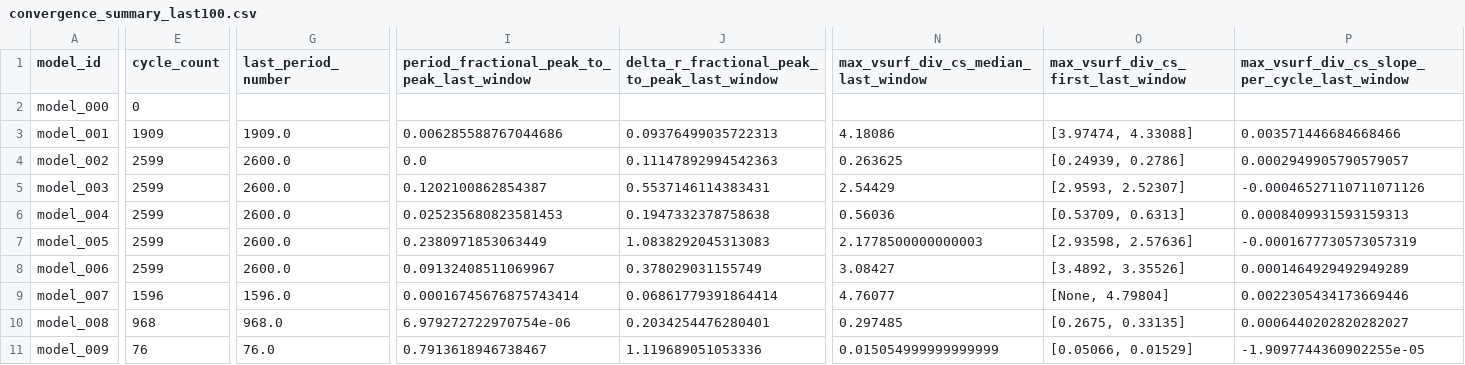
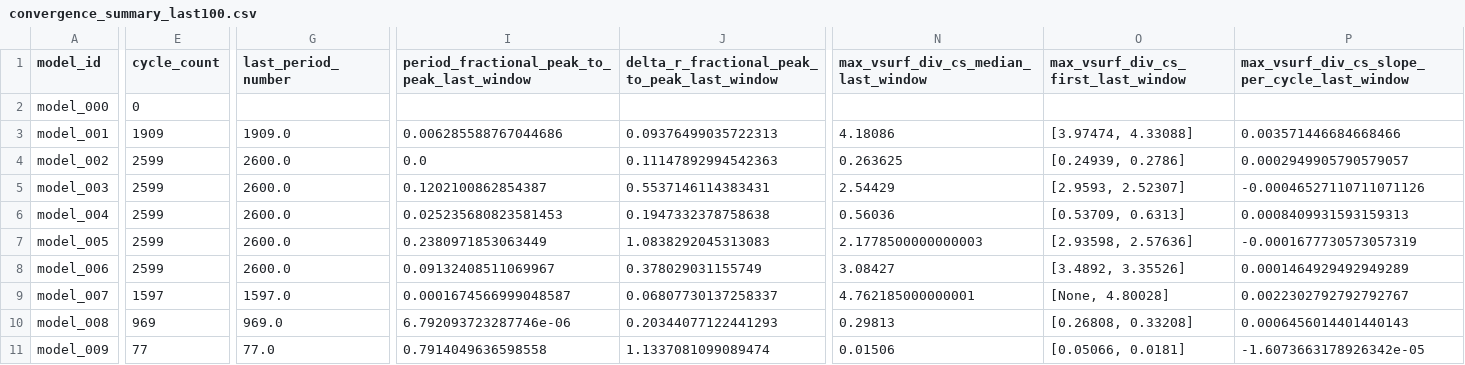
Before and after one commit to earlbellinger/earlbellinger.github.io, a CSV file: apps/kappa/metadata/convergence_summary_last100.csv, drawn as a sheet; only a part is shown, gaps mark what is left out; the diff covers the shown part only; the diff names each change by its address in the sheet, - before the commit and + after, or states it on an @@ line.

Commit message:
Refresh Kappa batch status

```diff
--- a/apps/kappa/metadata/convergence_summary_last100.csv
+++ b/apps/kappa/metadata/convergence_summary_last100.csv
-E9 (cycle_count): 1596
+E9 (cycle_count): 1597
-G9 (last_period_number): 1596.0
+G9 (last_period_number): 1597.0
-I9: 0.00016745676875743414
+I9: 0.0001674566999048587
-J9: 0.06861779391864414
+J9: 0.06807730137258337
-N9: 4.76077
+N9: 4.762185000000001
-O9: [None, 4.79804]
+O9: [None, 4.80028]
-P9: 0.0022305434173669446
+P9: 0.0022302792792792767
-E10 (cycle_count): 968
+E10 (cycle_count): 969
-G10 (last_period_number): 968.0
+G10 (last_period_number): 969.0
-I10: 6.979272722970754e-06
+I10: 6.792093723287746e-06
-J10: 0.2034254476280401
+J10: 0.20344077122441293
-N10: 0.297485
+N10: 0.29813
-O10: [0.2675, 0.33135]
+O10: [0.26808, 0.33208]
-P10: 0.0006440202820282027
+P10: 0.0006456014401440143
-E11 (cycle_count): 76
+E11 (cycle_count): 77
-G11 (last_period_number): 76.0
+G11 (last_period_number): 77.0
-I11: 0.7913618946738467
+I11: 0.7914049636598558
-J11: 1.119689051053336
+J11: 1.1337081099089474
-N11: 0.015054999999999999
+N11: 0.01506
-O11: [0.05066, 0.01529]
+O11: [0.05066, 0.0181]
-P11: -1.9097744360902255e-05
+P11: -1.6073663178926342e-05
```
Also changed, not shown: 7 edited cells elsewhere in this file, 9 other files.
